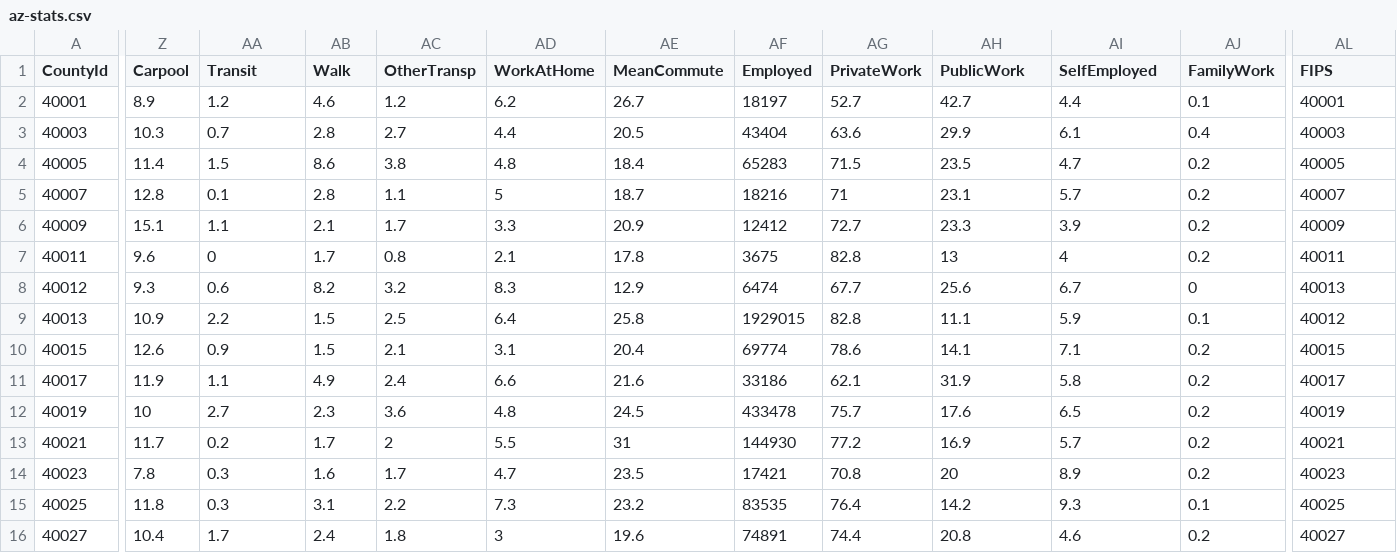
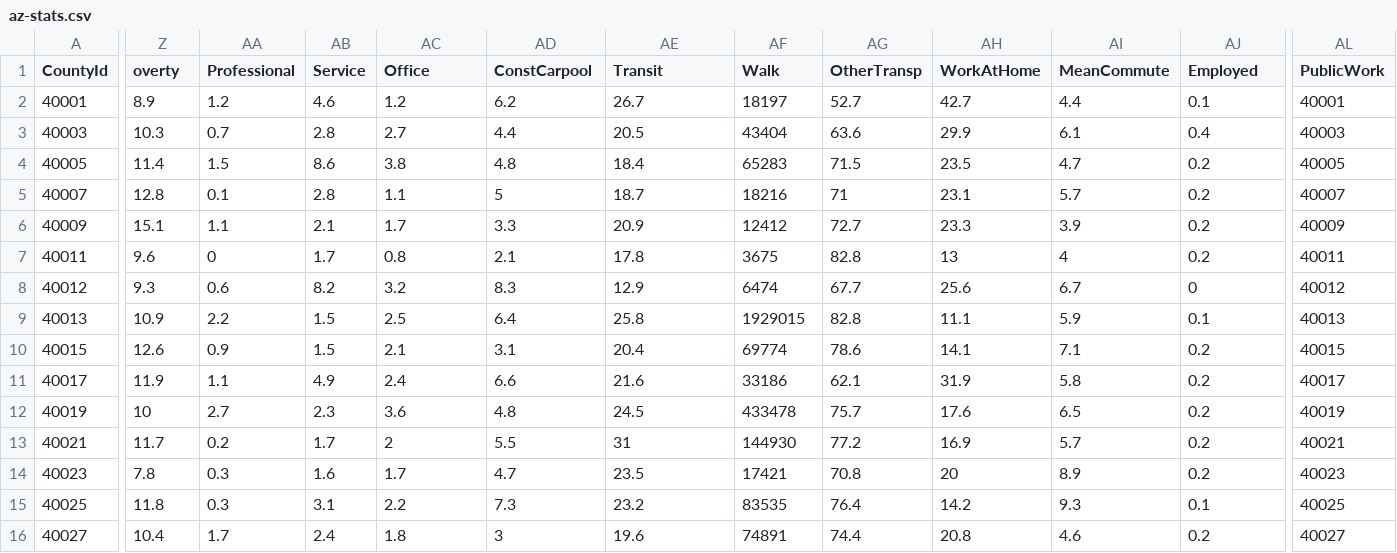
Before and after one commit to pgelvin/dash-texas-counties, a CSV file: resources/az-stats.csv, drawn as a sheet; only a part is shown, gaps mark what is left out; the diff covers the shown part only; the diff names each change by its address in the sheet, - before the commit and + after, or states it on an @@ line.

Commit message:
Update az-stats.csv

```diff
--- a/resources/az-stats.csv
+++ b/resources/az-stats.csv
-Z1: Carpool
+Z1: overty
-AA1: Transit
+AA1: Professional
-AB1: Walk
+AB1: Service
-AC1: OtherTransp
+AC1: Office
-AD1: WorkAtHome
+AD1: ConstCarpool
-AE1: MeanCommute
+AE1: Transit
-AF1: Employed
+AF1: Walk
-AG1: PrivateWork
+AG1: OtherTransp
-AH1: PublicWork
+AH1: WorkAtHome
-AI1: SelfEmployed
+AI1: MeanCommute
-AJ1: FamilyWork
+AJ1: Employed
-AL1: FIPS
+AL1: PublicWork
-AL8 (PublicWork): 40013
+AL8 (PublicWork): 40012
-AL9 (PublicWork): 40012
+AL9 (PublicWork): 40013
```
Also changed, not shown: 6 edited cells elsewhere in this file.
